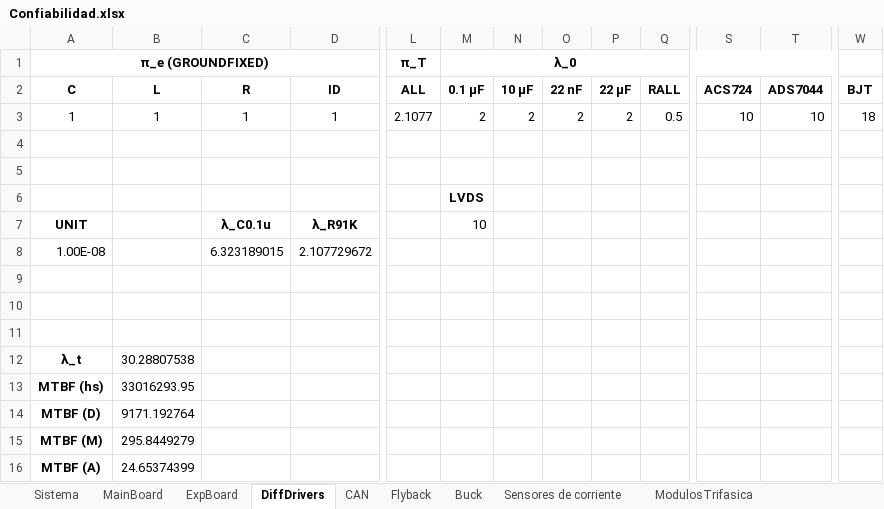
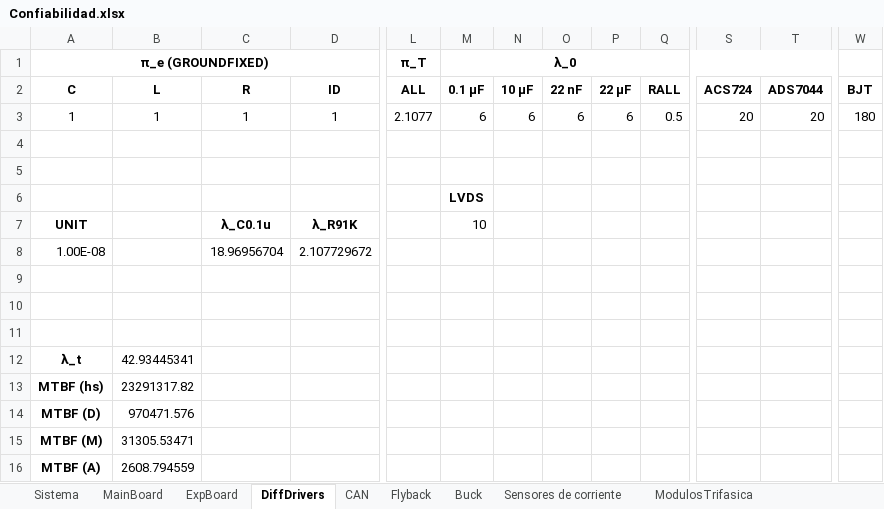
Before and after one commit to NicoBWin/Tesis-LGBS, an Excel workbook: Documentación/Documentación Diseño/Confiabilidad.xlsx, sheet DiffDrivers, drawn as a sheet; only a part is shown, gaps mark what is left out; values as stored, in another font and other column widths than the file's, no borders; the diff names each change by its address in the sheet, - before the commit and + after, or states it on an @@ line.

```diff
--- a/Documentación/Documentación Diseño/Confiabilidad.xlsx (sheet DiffDrivers)
+++ b/Documentación/Documentación Diseño/Confiabilidad.xlsx (sheet DiffDrivers)
-M3 (λ_0): 2
+M3 (λ_0): 6
-N3: 2
+N3: 6
-O3: 2
+O3: 6
-P3: 2
+P3: 6
-S3: 10
+S3: 20
-T3: 10
+T3: 20
-W3: 18
+W3: 180
-C8: 6.323189015
+C8: 18.96956704
-B12: 30.28807538
+B12: 42.93445341
-B13: 33016293.95
+B13: 23291317.82
-B14: 9171.192764
+B14: 970471.576
-B15: 295.8449279
+B15: 31305.53471
-B16: 24.65374399
+B16: 2608.794559
```
Also changed, not shown: sheet ModulosTrifasica, sheet Sensores de corriente, sheet MainBoard, sheet Buck, sheet ExpBoard, sheet Sistema, 2 more sheets.
